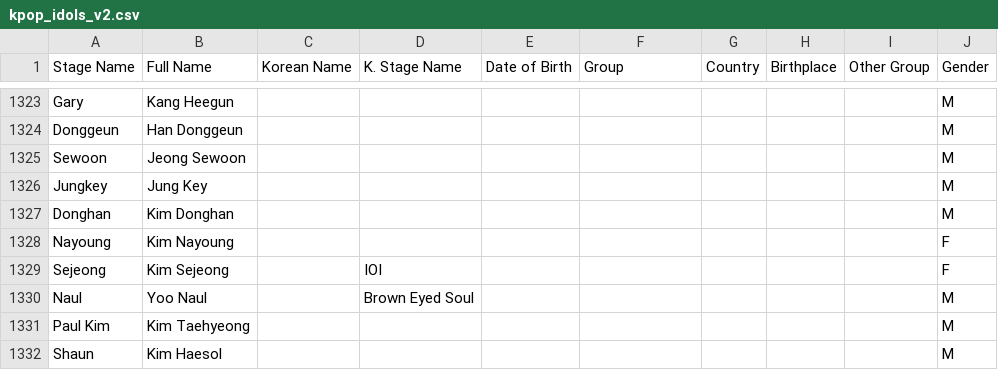
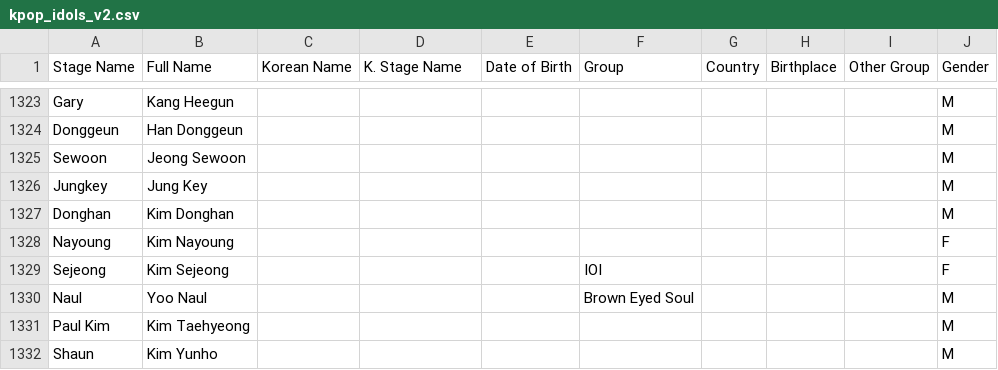
Before and after one commit to addsding/data607, a CSV file: final project/kpop_idols_v2.csv, drawn as a sheet; only a part is shown, gaps mark what is left out.

Commit message:
update

```diff
--- a/final project/kpop_idols_v2.csv
+++ b/final project/kpop_idols_v2.csv
@@ -1328,5 +1328,5 @@ Donghan,Kim Donghan,,,,,,,,M
 Nayoung,Kim Nayoung,,,,,,,,F
-Sejeong,Kim Sejeong,,IOI,,,,,,F
-Naul,Yoo Naul,,Brown Eyed Soul,,,,,,M
+Sejeong,Kim Sejeong,,,,IOI,,,,F
+Naul,Yoo Naul,,,,Brown Eyed Soul,,,,M
 Paul Kim,Kim Taehyeong,,,,,,,,M
-Shaun,Kim Haesol,,,,,,,,M
+Shaun,Kim Yunho,,,,,,,,M
```
